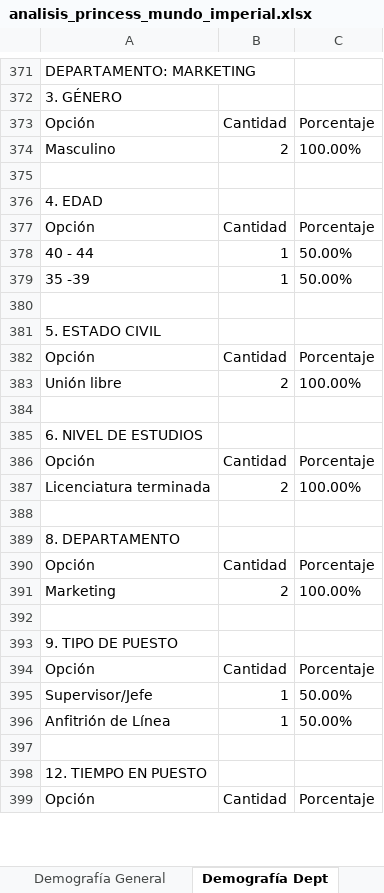
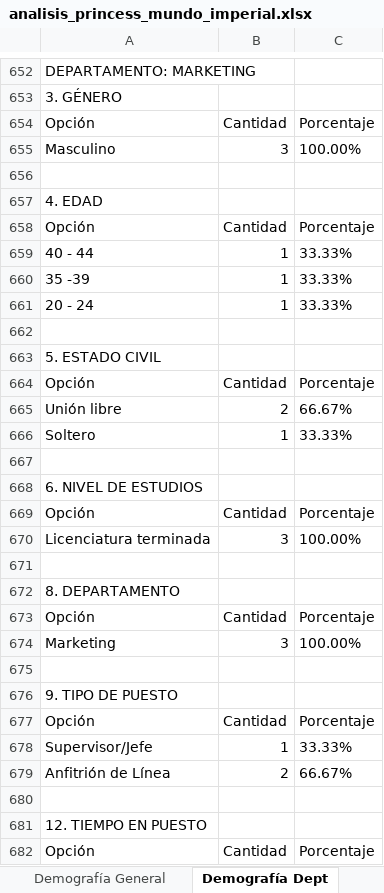
Before and after one commit to ivanmelo47/reporte_encuestas, an Excel workbook: analisis/analisis_princess_mundo_imperial.xlsx, sheet Demografía Dept, drawn as a sheet; only a part is shown, gaps mark what is left out; values as stored, in another font and other column widths than the file's, no borders; addresses are those after the commit; the diff covers the shown part only; the diff names each change by its address in the sheet, - before the commit and + after, or states it on an @@ line.

```diff
--- a/analisis/analisis_princess_mundo_imperial.xlsx (sheet Demografía Dept)
+++ b/analisis/analisis_princess_mundo_imperial.xlsx (sheet Demografía Dept)
-B655: 2
+B655: 3
-C659:C660: 50.00%
+C659:C660: 33.33%
-row 661: (empty)
+row 661: 20 - 24 | 1 | 33.33%
+row 662: (empty)
-C665: 100.00%
+C665: 66.67%
-row 666: (empty)
+row 666: Soltero | 1 | 33.33%
+row 667: (empty)
@@ row 387 moved to row 496: Licenciatura terminada @@
-row 670: (empty)
+row 670: Licenciatura terminada | 3 | 100.00%
+row 671: (empty)
-B674: 2
+B674: 3
-C678: 50.00%
+C678: 33.33%
-B679: 1
+B679: 2
-C679: 50.00%
+C679: 66.67%
```
Also changed, not shown: other rows of this sheet, sheet Mundo Imperial, sheet Analisis General, sheet Demografía General, analisis/analisis_princess_arena_gnp_seguros.xlsx, estadisticas_encuesta_3_Princess.xlsx, 3 other files.
